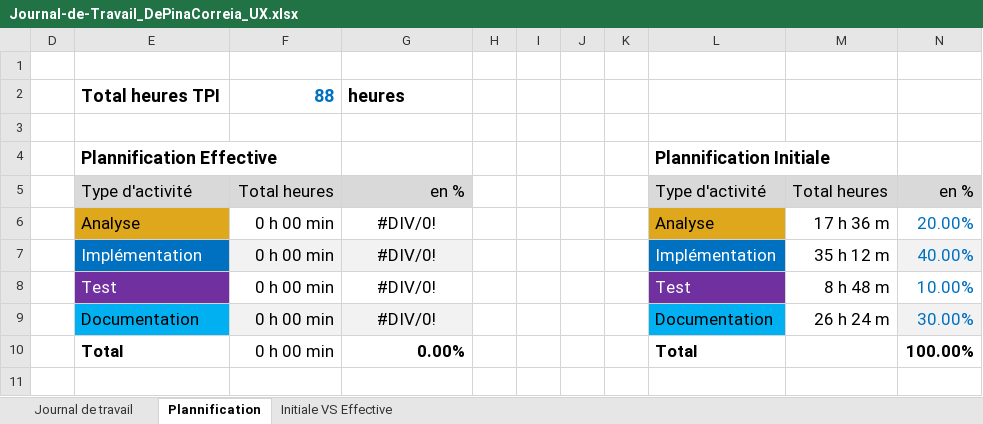
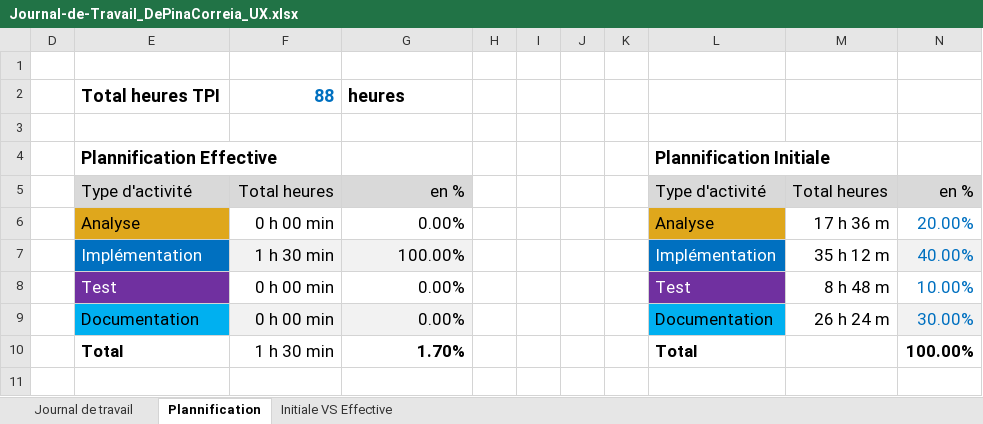
Before and after one commit to RyanDPC/Vanguard-Fighter-s, an Excel workbook: Doc/JDT/Journal-de-Travail_DePinaCorreia_UX.xlsx, sheet Plannification, drawn as a sheet; values as stored, in another font and other column widths than the file's, no borders; charts and pictures not drawn; the diff names each change by its address in the sheet, - before the commit and + after, or states it on an @@ line.

```diff
--- a/Doc/JDT/Journal-de-Travail_DePinaCorreia_UX.xlsx (sheet Plannification)
+++ b/Doc/JDT/Journal-de-Travail_DePinaCorreia_UX.xlsx (sheet Plannification)
-G6: #DIV/0!
+G6: 0.00%
-G6:G9 alignment: center
+G6:G9 alignment: right
-F7: 0 h 00 min
+F7: 1 h 30 min
-G7: #DIV/0!
+G7: 100.00%
-G8:G9: #DIV/0!
+G8:G9: 0.00%
-F10: 0 h 00 min
+F10: 1 h 30 min
-G10: 0.00%
+G10: 1.70%
```
Also changed, not shown: sheet Journal de travail, hidden cells, charts or pictures, 1 other file.
